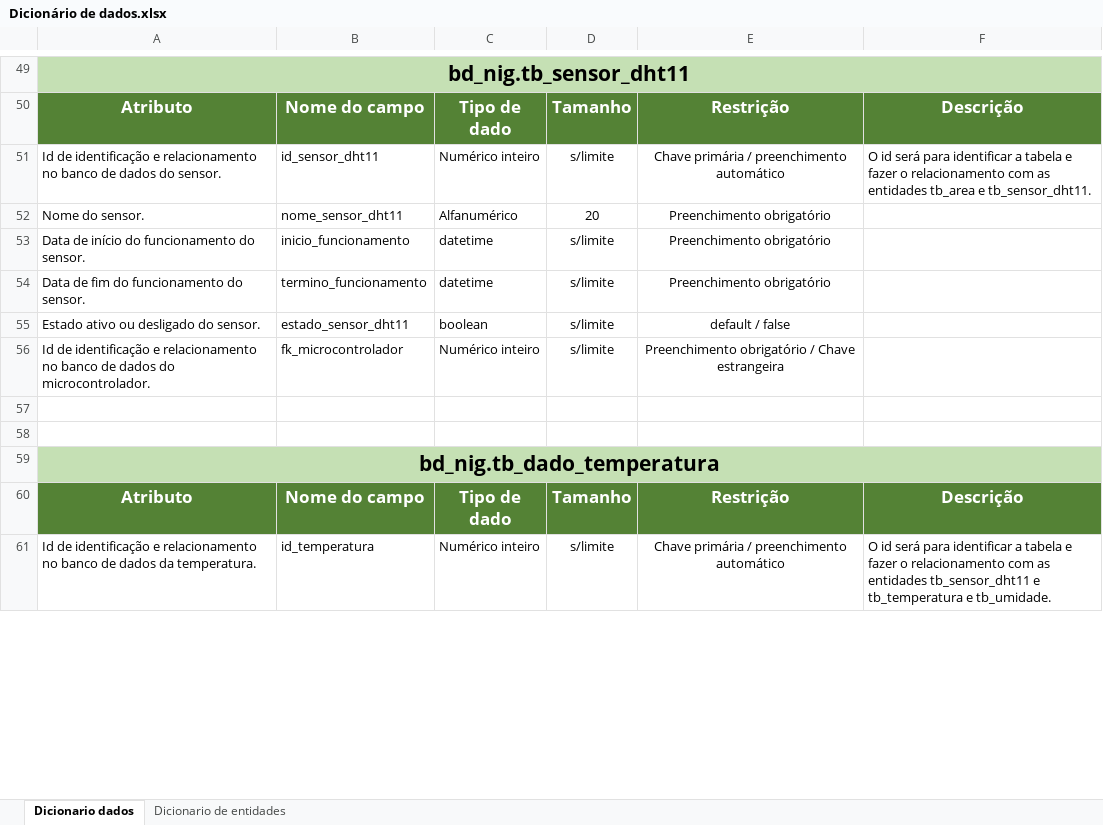
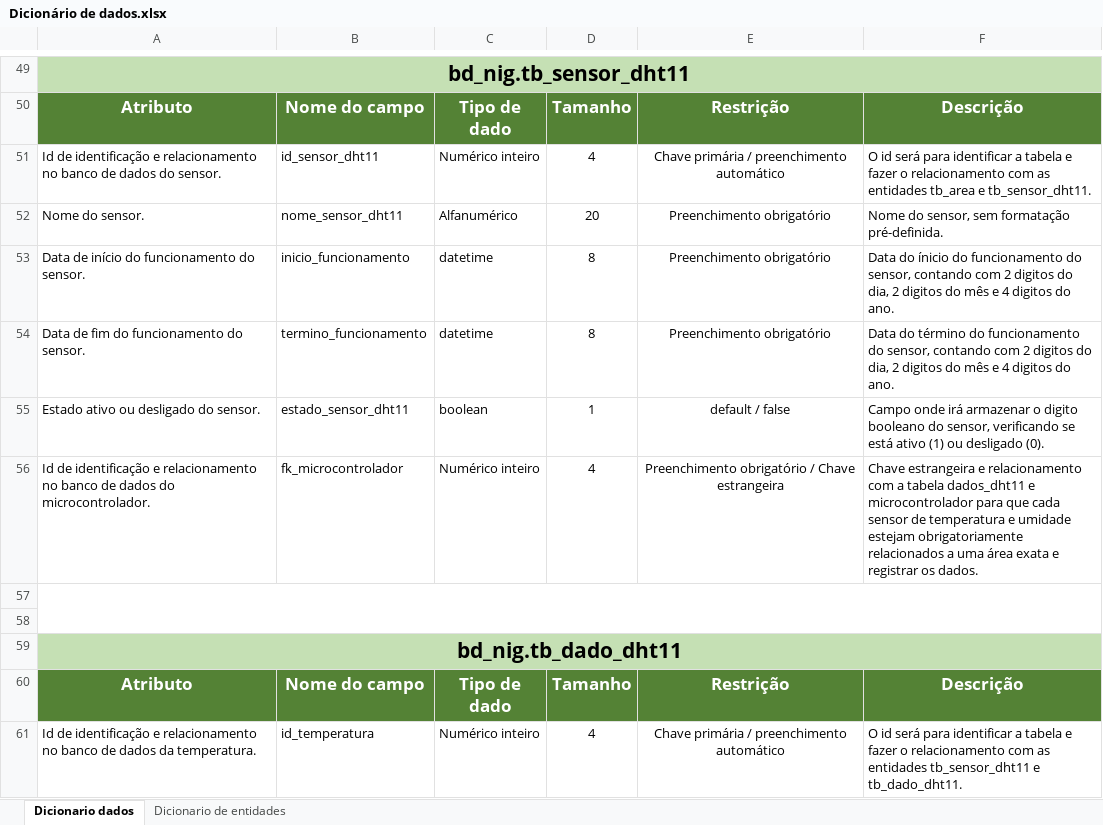
Before and after one commit to BandTec/grupo10-1adsb-2020-2, an Excel workbook: documents/xlsx/Dicionário de dados.xlsx, sheet Dicionario dados, drawn as a sheet; only a part is shown, gaps mark what is left out; values as stored, in another font and other column widths than the file's, no borders; the diff covers the shown part only; the diff names each change by its address in the sheet, - before the commit and + after, or states it on an @@ line.

Commit message:
Finalização do Dicionario de dados com as sugestões da professora Célia

```diff
--- a/documents/xlsx/Dicionário de dados.xlsx (sheet Dicionario dados)
+++ b/documents/xlsx/Dicionário de dados.xlsx (sheet Dicionario dados)
-D51: s/limite
+D51: 4
-F52: (empty)
+F52: Nome do sensor, sem formatação pré-definida.
-D53:D54: s/limite
+D53:D54: 8
-F53: (empty)
+F53: Data do ínicio do funcionamento do sensor, contando com 2 digitos do dia, 2 digitos do mês e 4 digitos do ano.
-F54: (empty)
+F54: Data do término do funcionamento do sensor, contando com 2 digitos do dia, 2 digitos do mês e 4 digitos do ano.
-D55: s/limite
+D55: 1
-F55: (empty)
+F55: Campo onde irá armazenar o digito booleano do sensor, verificando se está ativo (1) ou desligado (0).
-D56: s/limite
+D56: 4
-F56: (empty)
+F56: Chave estrangeira e relacionamento com a tabela dados_dht11 e microcontrolador para que cada sensor de temperatura e umidade estejam obrigatoriamente relacionados a uma área exata e registrar os dados.
+A57:F58 merged
-A59: bd_nig.tb_dado_temperatura
+A59: bd_nig.tb_dado_dht11
-D61: s/limite
+D61: 4
-F61: …tb_sensor_dht11 e tb_temperatura e tb_umidade.
+F61: …tb_sensor_dht11 e tb_dado_dht11.
```
Also changed, not shown: 7 removed rows, 19 edited cells, cell formats and merged cells elsewhere in this sheet, sheet Dicionario de entidades.
